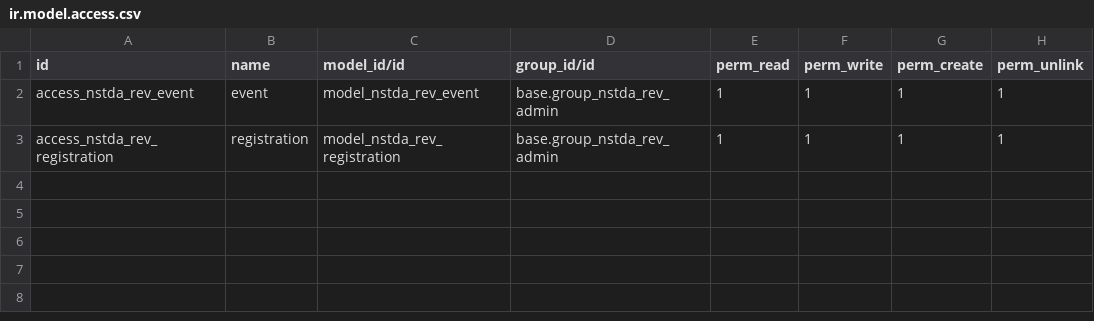
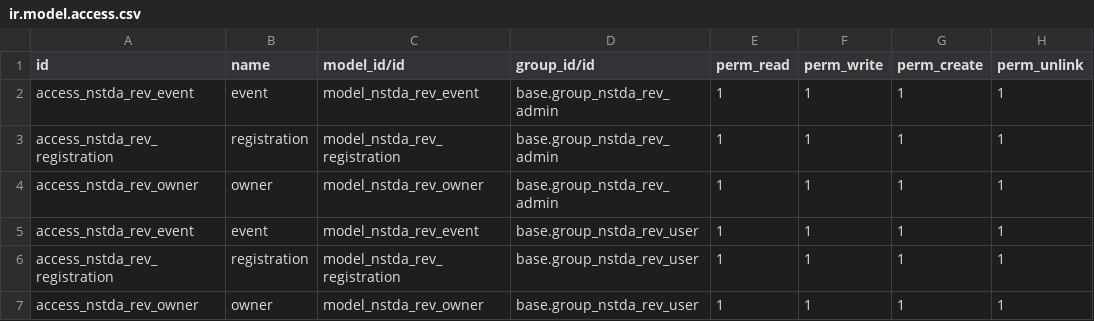
Before and after one commit to StCrownClown/rev, a CSV file: security/ir.model.access.csv, drawn as a sheet; the diff names each change by its address in the sheet, - before the commit and + after, or states it on an @@ line.

```diff
--- a/security/ir.model.access.csv
+++ b/security/ir.model.access.csv
+row 4: access_nstda_rev_owner | owner | model_nstda_rev_owner | base.group_nstda_rev_admin | 1 | 1 | 1 | 1
+row 5: access_nstda_rev_event | event | model_nstda_rev_event | base.group_nstda_rev_user | 1 | 1 | 1 | 1
+row 6: access_nstda_rev_registration | registration | model_nstda_rev_registration | base.group_nstda_rev_user | 1 | 1 | 1 | 1
+row 7: access_nstda_rev_owner | owner | model_nstda_rev_owner | base.group_nstda_rev_user | 1 | 1 | 1 | 1
```
Also changed, not shown: 11 other files.
